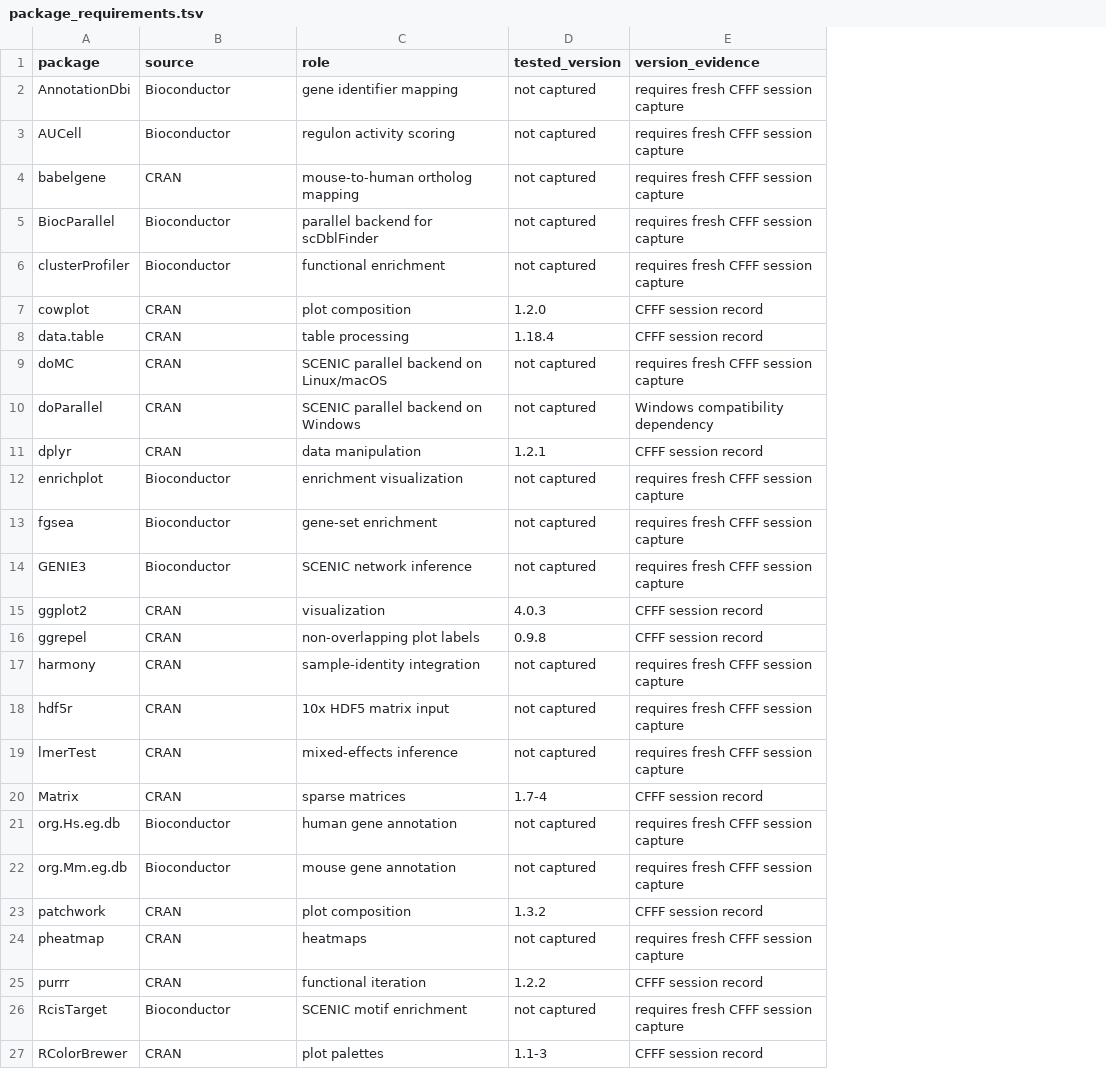
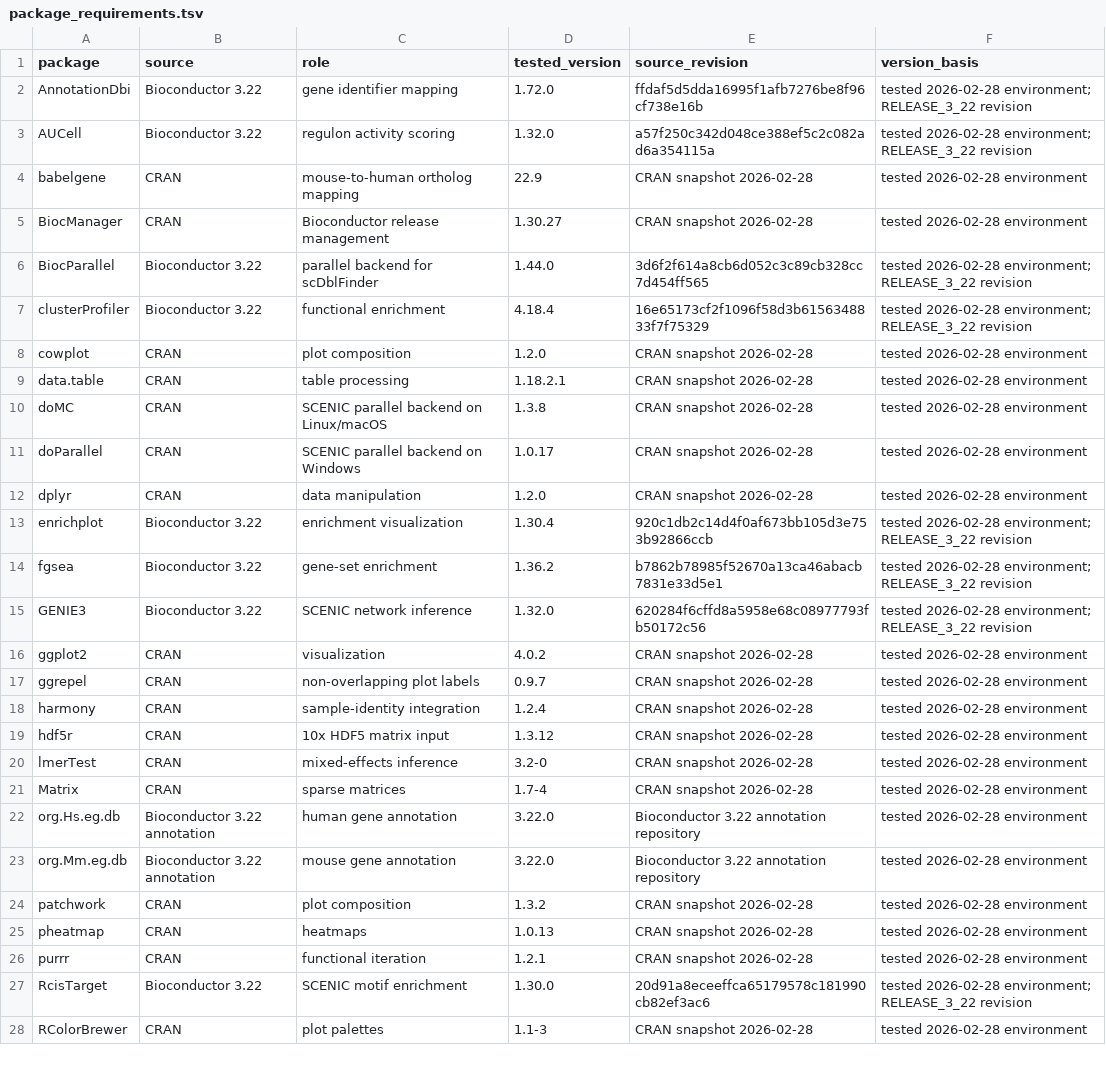
Before and after one commit to perrycc0o0-cmyk/A4-OL-APOE4-code, a TSV file: environment/package_requirements.tsv, drawn as a sheet; only a part is shown; removed rows and columns are numbered as before the commit, all else as after; the diff covers the shown part only; the diff names each change by its address in the sheet, - before the commit and + after, or states it on an @@ line.

Commit message:
Pin tested dependency versions to February 2026

```diff
--- a/environment/package_requirements.tsv
+++ b/environment/package_requirements.tsv
-column E (version_evidence), rows 2-27: requires fresh CFFF session capture | requires fresh CFFF session capture | requires fresh CFFF session capture | requires fresh CFFF session capture | requires fresh CFFF session capture | CFFF session record | CFFF session record | requires fresh CFFF session capture | Windows compatibility dependency | CFFF session record | requires fresh CFFF session capture | requires fresh CFFF session capture | requires fresh CFFF session capture | CFFF session record | CFFF session record | requires fresh CFFF session capture | requires fresh CFFF session capture | requires fresh CFFF session capture | CFFF session record | requires fresh CFFF session capture | requires fresh CFFF session capture | CFFF session record | requires fresh CFFF session capture | CFFF session record | requires fresh CFFF session capture | CFFF session record
+column E (source_revision), rows 2-4: ffdaf5d5dda16995f1afb7276be8f96cf738e16b | a57f250c342d048ce388ef5c2c082ad6a354115a | CRAN snapshot 2026-02-28; rows 6-28: 3d6f2f614a8cb6d052c3c89cb328cc7d454ff565 | 16e65173cf2f1096f58d3b6156348833f7f75329 | CRAN snapshot 2026-02-28 | CRAN snapshot 2026-02-28 | CRAN snapshot 2026-02-28 | CRAN snapshot 2026-02-28 | CRAN snapshot 2026-02-28 | 920c1db2c14d4f0af673bb105d3e753b92866ccb | b7862b78985f52670a13ca46abacb7831e33d5e1 | 620284f6cffd8a5958e68c08977793fb50172c56 | CRAN snapshot 2026-02-28 | CRAN snapshot 2026-02-28 | CRAN snapshot 2026-02-28 | CRAN snapshot 2026-02-28 | CRAN snapshot 2026-02-28 | CRAN snapshot 2026-02-28 | Bioconductor 3.22 annotation repository | Bioconductor 3.22 annotation repository | CRAN snapshot 2026-02-28 | CRAN snapshot 2026-02-28 | CRAN snapshot 2026-02-28 | 20d91a8eceeffca65179578c181990cb82ef3ac6 | CRAN snapshot 2026-02-28
+column F (version_basis), rows 2-4: tested 2026-02-28 environment; RELEASE_3_22 revision | tested 2026-02-28 environment; RELEASE_3_22 revision | tested 2026-02-28 environment; rows 6-28: tested 2026-02-28 environment; RELEASE_3_22 revision | tested 2026-02-28 environment; RELEASE_3_22 revision | tested 2026-02-28 environment | tested 2026-02-28 environment | tested 2026-02-28 environment | tested 2026-02-28 environment | tested 2026-02-28 environment | tested 2026-02-28 environment; RELEASE_3_22 revision | tested 2026-02-28 environment; RELEASE_3_22 revision | tested 2026-02-28 environment; RELEASE_3_22 revision | tested 2026-02-28 environment | tested 2026-02-28 environment | tested 2026-02-28 environment | tested 2026-02-28 environment | tested 2026-02-28 environment | tested 2026-02-28 environment | tested 2026-02-28 environment | tested 2026-02-28 environment | tested 2026-02-28 environment | tested 2026-02-28 environment | tested 2026-02-28 environment | tested 2026-02-28 environment; RELEASE_3_22 revision | tested 2026-02-28 environment
-B2:B3 (source): Bioconductor
+B2:B3 (source): Bioconductor 3.22
-D2 (tested_version): not captured
+D2 (tested_version): 1.72.0
-D3 (tested_version): not captured
+D3 (tested_version): 1.32.0
-D4 (tested_version): not captured
+D4 (tested_version): 22.9
+row 5: BiocManager | CRAN | Bioconductor release management | 1.30.27 | CRAN snapshot 2026-02-28 | tested 2026-02-28 environment
-B6:B7 (source): Bioconductor
+B6:B7 (source): Bioconductor 3.22
-D6 (tested_version): not captured
+D6 (tested_version): 1.44.0
-D7 (tested_version): not captured
+D7 (tested_version): 4.18.4
-D9 (tested_version): 1.18.4
+D9 (tested_version): 1.18.2.1
-D10 (tested_version): not captured
+D10 (tested_version): 1.3.8
-D11 (tested_version): not captured
+D11 (tested_version): 1.0.17
-D12 (tested_version): 1.2.1
+D12 (tested_version): 1.2.0
-B13:B15 (source): Bioconductor
+B13:B15 (source): Bioconductor 3.22
-D13 (tested_version): not captured
+D13 (tested_version): 1.30.4
-D14 (tested_version): not captured
+D14 (tested_version): 1.36.2
-D15 (tested_version): not captured
+D15 (tested_version): 1.32.0
-D16 (tested_version): 4.0.3
+D16 (tested_version): 4.0.2
-D17 (tested_version): 0.9.8
+D17 (tested_version): 0.9.7
-D18 (tested_version): not captured
+D18 (tested_version): 1.2.4
-D19 (tested_version): not captured
+D19 (tested_version): 1.3.12
-D20 (tested_version): not captured
+D20 (tested_version): 3.2-0
-B22:B23 (source): Bioconductor
+B22:B23 (source): Bioconductor 3.22 annotation
-D22:D23 (tested_version): not captured
+D22:D23 (tested_version): 3.22.0
-D25 (tested_version): not captured
+D25 (tested_version): 1.0.13
-D26 (tested_version): 1.2.2
+D26 (tested_version): 1.2.1
-B27 (source): Bioconductor
+B27 (source): Bioconductor 3.22
-D27 (tested_version): not captured
+D27 (tested_version): 1.30.0
```
Also changed, not shown: 12 edited cells elsewhere in this file, 5 other files.
